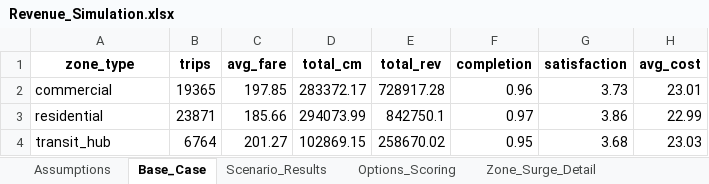
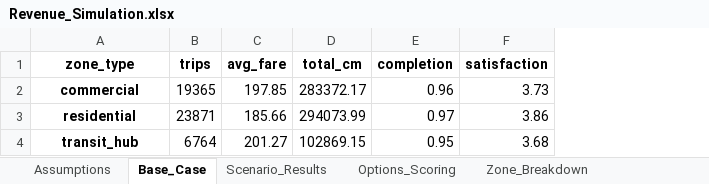
Before and after one commit to ashishexee/ride-hailing-pricing-strategy, an Excel workbook: outputs/Revenue_Simulation.xlsx, sheet Base_Case, drawn as a sheet; values as stored, in another font and other column widths than the file's, no borders; the diff names each change by its address in the sheet, - before the commit and + after, or states it on an @@ line.

```diff
--- a/outputs/Revenue_Simulation.xlsx (sheet Base_Case)
+++ b/outputs/Revenue_Simulation.xlsx (sheet Base_Case)
-sheet tab: Zone_Surge_Detail
+sheet tab: Zone_Breakdown
-column E (total_rev), rows 2-4: 728917.28 | 842750.1 | 258670.02
-column H (avg_cost), rows 2-4: 23.01 | 22.99 | 23.03
@@ A2:A4 bold: off → on, alignment: left → center @@
```
Also changed, not shown: sheet Zone_Breakdown, sheet Scoring_Detail, sheet Scenario_Results, sheet Assumptions, sheet Options_Scoring, other sheet tabs, outputs/Unit_Economics.xlsx.
